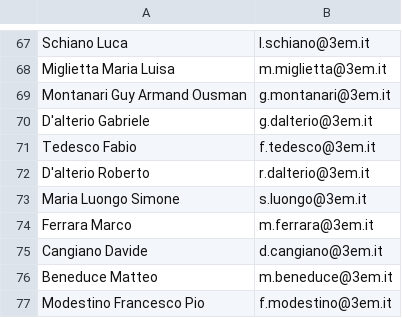
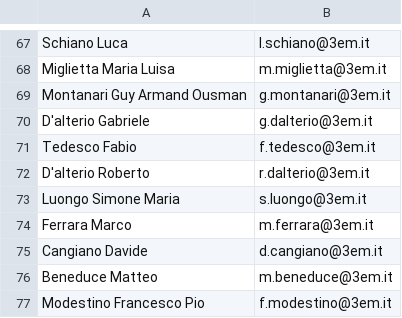
Before and after one commit to IsD4n73/BP-Sender-2.0, a CSV file: assets/resource/mail.csv, drawn as a sheet; only a part is shown, gaps mark what is left out.

Commit message:
Update mail.csv

```diff
--- a/assets/resource/mail.csv
+++ b/assets/resource/mail.csv
@@ -72,3 +72,3 @@ Tedesco Fabio;f.tedesco@3em.it
 D'alterio Roberto;r.dalterio@3em.it
-Maria Luongo Simone;s.luongo@3em.it
+Luongo Simone Maria;s.luongo@3em.it
 Ferrara Marco;m.ferrara@3em.it
```
